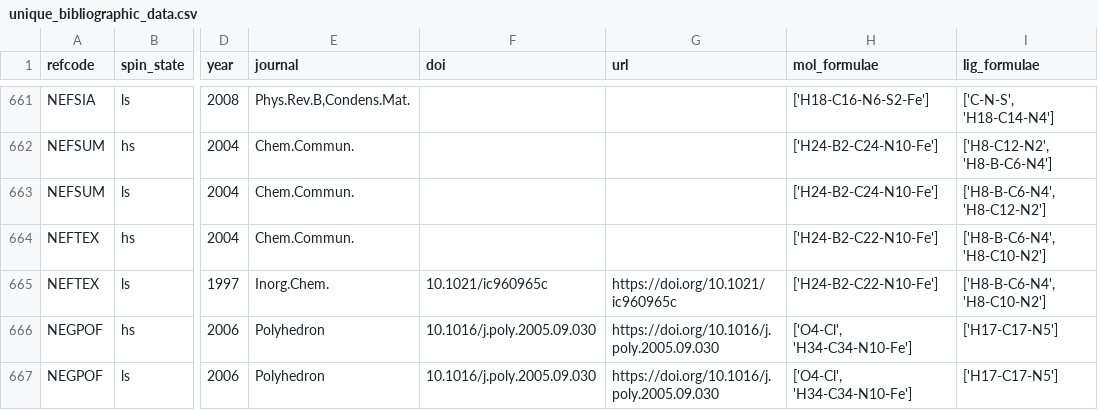
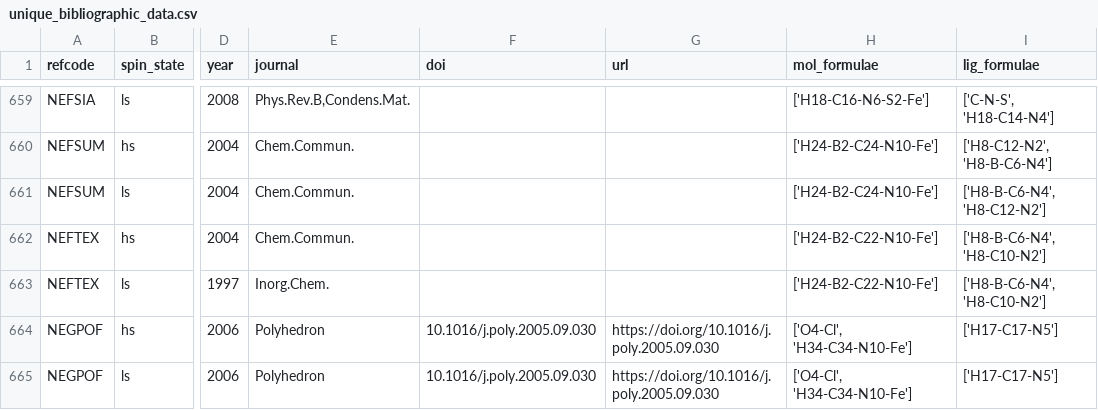
Before and after one commit to QTC-IQAC/SCO-Atlas, a CSV file: Analysis/Outputs/unique_bibliographic_data.csv, drawn as a sheet; only a part is shown, gaps mark what is left out; addresses are those after the commit; the diff covers the shown part only; the diff names each change by its address in the sheet, - before the commit and + after, or states it on an @@ line.

```diff
--- a/Analysis/Outputs/unique_bibliographic_data.csv
+++ b/Analysis/Outputs/unique_bibliographic_data.csv
-F663 (doi): 10.1021/ic960965c
+F663 (doi): (empty)
-G663 (url): https://doi.org/10.1021/ic960965c
+G663 (url): (empty)
```
Also changed, not shown: 4 removed rows and 142 edited cells elsewhere in this file, Analysis/Outputs/breakdown_finished_crystals.csv, Analysis/Outputs/filtered_structure_systems.csv, 41 other files.
